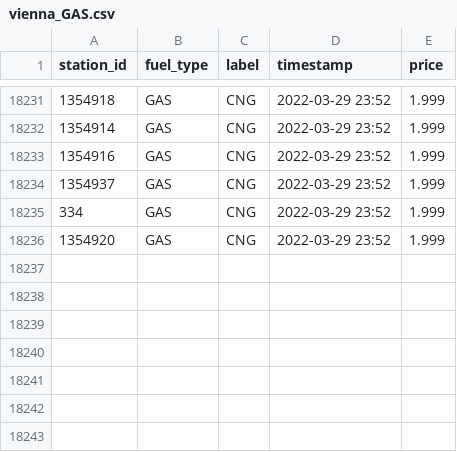
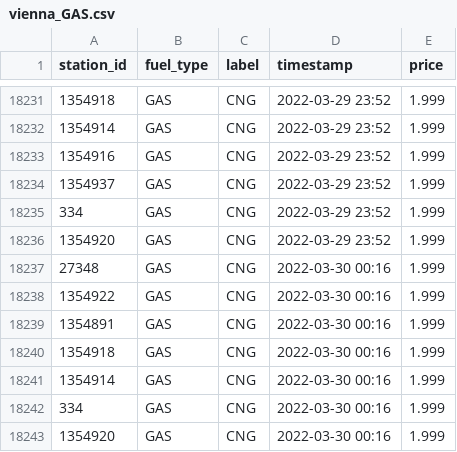
Before and after one commit to ptrstn/austrian-gas-prices, a CSV file: data/vienna_GAS.csv, drawn as a sheet; only a part is shown, gaps mark what is left out.

```diff
--- a/data/vienna_GAS.csv
+++ b/data/vienna_GAS.csv
@@ -18236 +18236,8 @@ station_id,fuel_type,label,timestamp,price
 1354920,GAS,CNG,2022-03-29 23:52,1.999
+27348,GAS,CNG,2022-03-30 00:16,1.999
+1354922,GAS,CNG,2022-03-30 00:16,1.999
+1354891,GAS,CNG,2022-03-30 00:16,1.999
+1354918,GAS,CNG,2022-03-30 00:16,1.999
+1354914,GAS,CNG,2022-03-30 00:16,1.999
+334,GAS,CNG,2022-03-30 00:16,1.999
+1354920,GAS,CNG,2022-03-30 00:16,1.999
```
